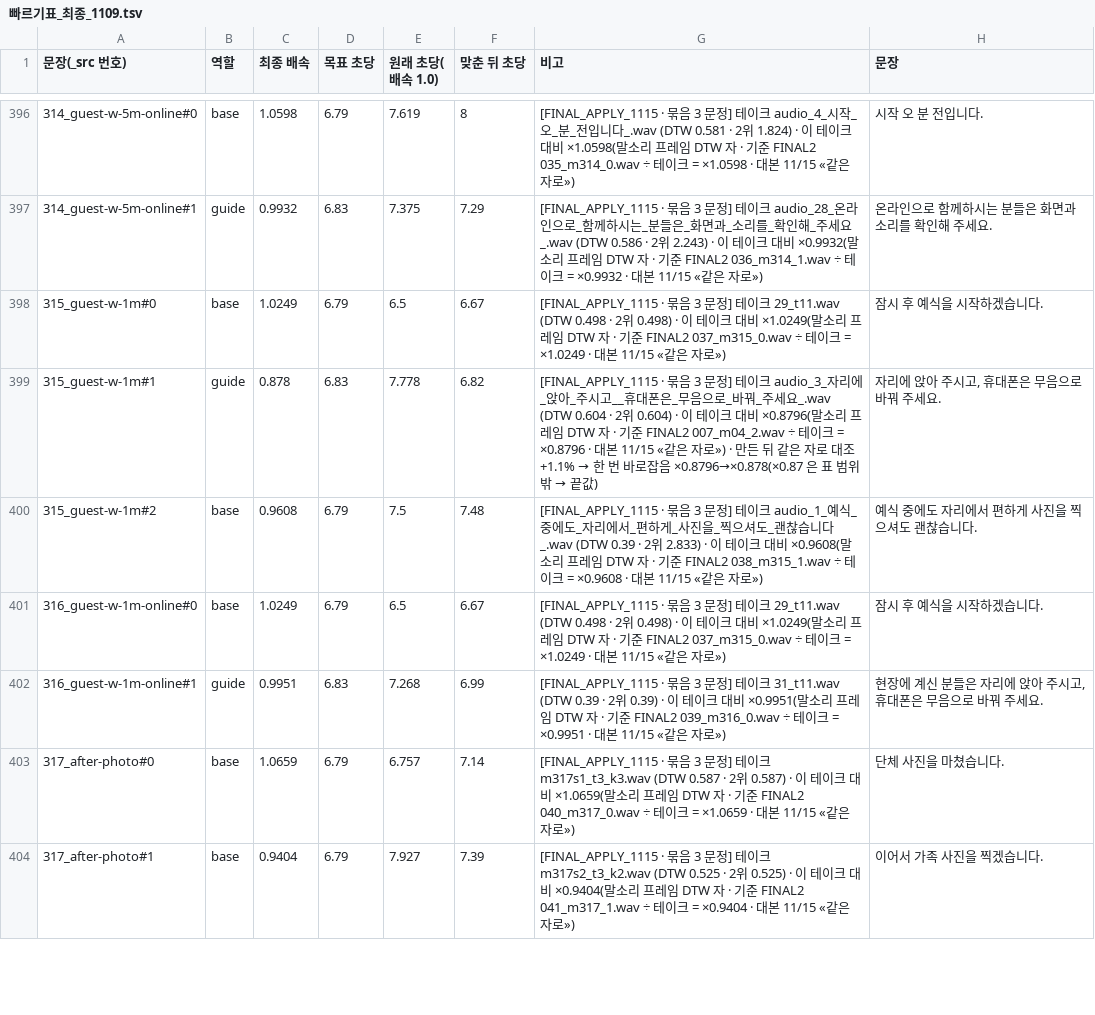
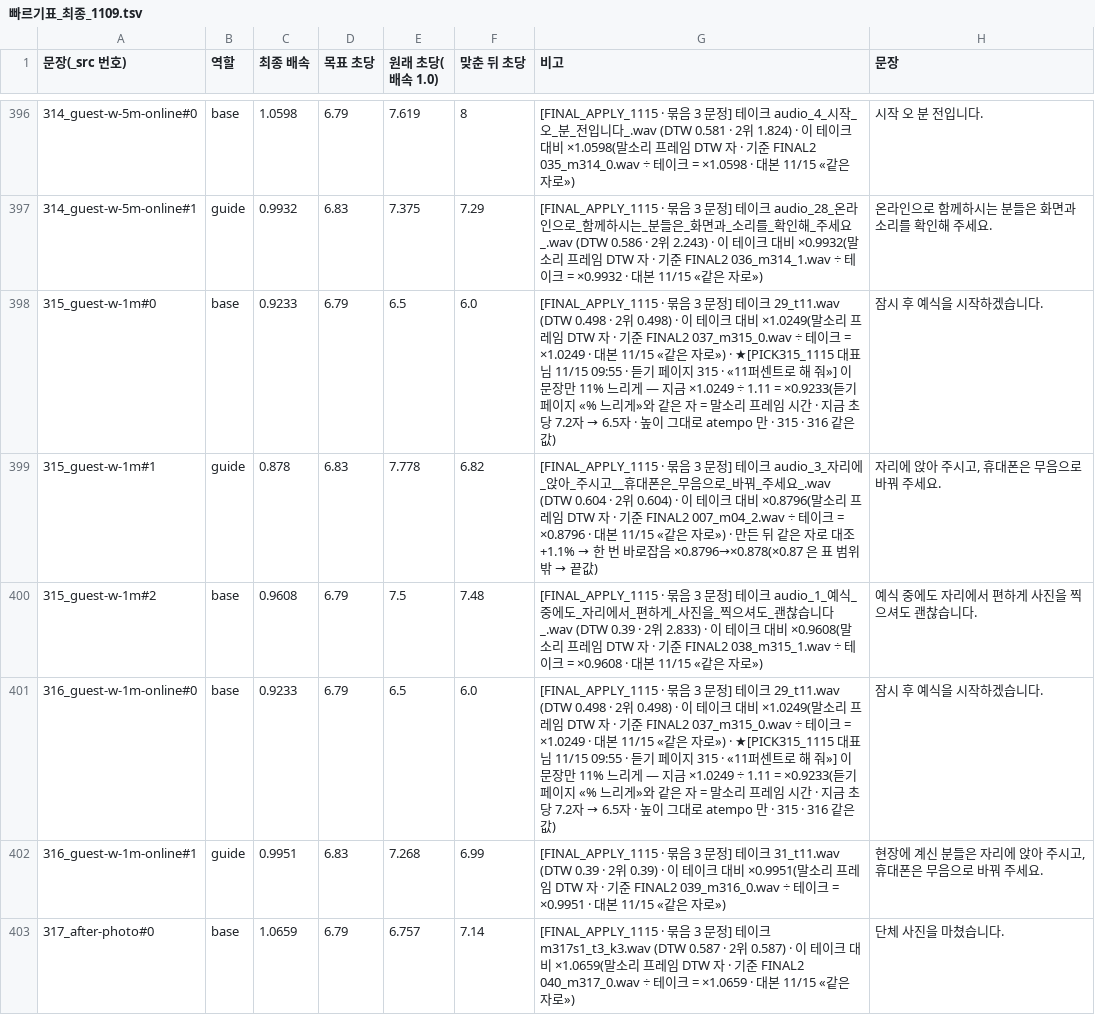
Before and after one commit to gtrddrt7706-cpu/momentedit-site, a TSV file: assets/audio/_src/_layers/빠르기표_최종_1109.tsv, drawn as a sheet; only a part is shown, gaps mark what is left out; the shorter side is filled out with more unchanged rows.

```diff
--- a/assets/audio/_src/_layers/빠르기표_최종_1109.tsv
+++ b/assets/audio/_src/_layers/빠르기표_최종_1109.tsv
@@ -397,6 +397,6 @@
 314_guest-w-5m-online#1	guide	0.9932	6.83	7.375	7.29	[FINAL_APPLY_1115 · 묶음 3 문정] 테이크 audio_28_온라인으로_함께하시는_분들은_화면과_소리를_확인해_주세요_.wav (DTW 0.586 · 2위 2.243) · 이 테이크 대비 ×0.9932(말소리 프레임 DTW 자 · 기준 FINAL2 036_m314_1.wav ÷ 테이크 = ×0.9932 · 대본 11/15 «같은 자로»)	온라인으로 함께하시는 분들은 화면과 소리를 확인해 주세요.
-315_guest-w-1m#0	base	1.0249	6.79	6.5	6.67	[FINAL_APPLY_1115 · 묶음 3 문정] 테이크 29_t11.wav (DTW 0.498 · 2위 0.498) · 이 테이크 대비 ×1.0249(말소리 프레임 DTW 자 · 기준 FINAL2 037_m315_0.wav ÷ 테이크 = ×1.0249 · 대본 11/15 «같은 자로»)	잠시 후 예식을 시작하겠습니다.
+315_guest-w-1m#0	base	0.9233	6.79	6.5	6.0	[FINAL_APPLY_1115 · 묶음 3 문정] 테이크 29_t11.wav (DTW 0.498 · 2위 0.498) · 이 테이크 대비 ×1.0249(말소리 프레임 DTW 자 · 기준 FINAL2 037_m315_0.wav ÷ 테이크 = ×1.0249 · 대본 11/15 «같은 자로») · ★[PICK315_1115 대표님 11/15 09:55 · 듣기 페이지 315 · «11퍼센트로 해 줘»] 이 문장만 11% 느리게 — 지금 ×1.0249 ÷ 1.11 = ×0.9233(듣기 페이지 «% 느리게»와 같은 자 = 말소리 프레임 시간 · 지금 초당 7.2자 → 6.5자 · 높이 그대로 atempo 만 · 315 · 316 같은 값)	잠시 후 예식을 시작하겠습니다.
 315_guest-w-1m#1	guide	0.878	6.83	7.778	6.82	[FINAL_APPLY_1115 · 묶음 3 문정] 테이크 audio_3_자리에_앉아_주시고__휴대폰은_무음으로_바꿔_주세요_.wav (DTW 0.604 · 2위 0.604) · 이 테이크 대비 ×0.8796(말소리 프레임 DTW 자 · 기준 FINAL2 007_m04_2.wav ÷ 테이크 = ×0.8796 · 대본 11/15 «같은 자로») · 만든 뒤 같은 자로 대조 +1.1% → 한 번 바로잡음 ×0.8796→×0.878(×0.87 은 표 범위 밖 → 끝값)	자리에 앉아 주시고, 휴대폰은 무음으로 바꿔 주세요.
 315_guest-w-1m#2	base	0.9608	6.79	7.5	7.48	[FINAL_APPLY_1115 · 묶음 3 문정] 테이크 audio_1_예식_중에도_자리에서_편하게_사진을_찍으셔도_괜찮습니다_.wav (DTW 0.39 · 2위 2.833) · 이 테이크 대비 ×0.9608(말소리 프레임 DTW 자 · 기준 FINAL2 038_m315_1.wav ÷ 테이크 = ×0.9608 · 대본 11/15 «같은 자로»)	예식 중에도 자리에서 편하게 사진을 찍으셔도 괜찮습니다.
-316_guest-w-1m-online#0	base	1.0249	6.79	6.5	6.67	[FINAL_APPLY_1115 · 묶음 3 문정] 테이크 29_t11.wav (DTW 0.498 · 2위 0.498) · 이 테이크 대비 ×1.0249(말소리 프레임 DTW 자 · 기준 FINAL2 037_m315_0.wav ÷ 테이크 = ×1.0249 · 대본 11/15 «같은 자로»)	잠시 후 예식을 시작하겠습니다.
+316_guest-w-1m-online#0	base	0.9233	6.79	6.5	6.0	[FINAL_APPLY_1115 · 묶음 3 문정] 테이크 29_t11.wav (DTW 0.498 · 2위 0.498) · 이 테이크 대비 ×1.0249(말소리 프레임 DTW 자 · 기준 FINAL2 037_m315_0.wav ÷ 테이크 = ×1.0249 · 대본 11/15 «같은 자로») · ★[PICK315_1115 대표님 11/15 09:55 · 듣기 페이지 315 · «11퍼센트로 해 줘»] 이 문장만 11% 느리게 — 지금 ×1.0249 ÷ 1.11 = ×0.9233(듣기 페이지 «% 느리게»와 같은 자 = 말소리 프레임 시간 · 지금 초당 7.2자 → 6.5자 · 높이 그대로 atempo 만 · 315 · 316 같은 값)	잠시 후 예식을 시작하겠습니다.
 316_guest-w-1m-online#1	guide	0.9951	6.83	7.268	6.99	[FINAL_APPLY_1115 · 묶음 3 문정] 테이크 31_t11.wav (DTW 0.39 · 2위 0.39) · 이 테이크 대비 ×0.9951(말소리 프레임 DTW 자 · 기준 FINAL2 039_m316_0.wav ÷ 테이크 = ×0.9951 · 대본 11/15 «같은 자로»)	현장에 계신 분들은 자리에 앉아 주시고, 휴대폰은 무음으로 바꿔 주세요.
```
Also changed, not shown: 6 other files.
